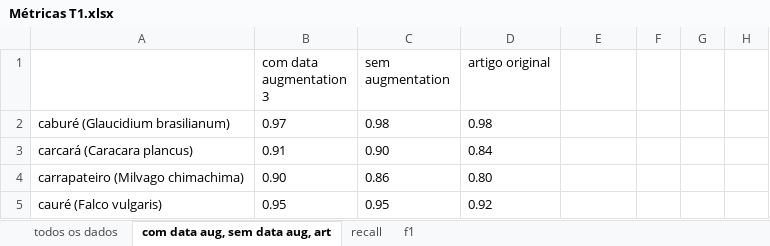
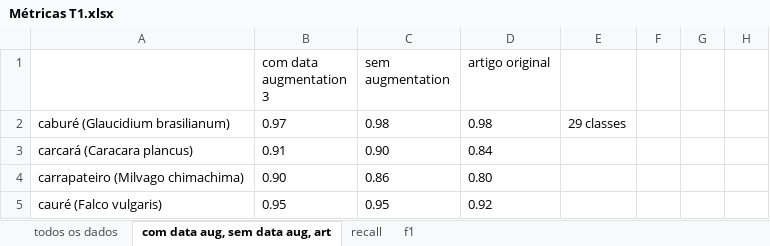
Before and after one commit to luandalmazo/classificacao-aves-predadoras, an Excel workbook: Métricas T1.xlsx, sheet com data aug, sem data aug, art, drawn as a sheet; only a part is shown; values as stored, in another font and other column widths than the file's, no borders; charts and pictures not drawn; the diff names each change by its address in the sheet, - before the commit and + after, or states it on an @@ line.

```diff
--- a/Métricas T1.xlsx (sheet com data aug, sem data aug, art)
+++ b/Métricas T1.xlsx (sheet com data aug, sem data aug, art)
-E2: (empty)
+E2: 29 classes
```
Also changed, not shown: sheet todos os dados, sheet recall, sheet f1.
